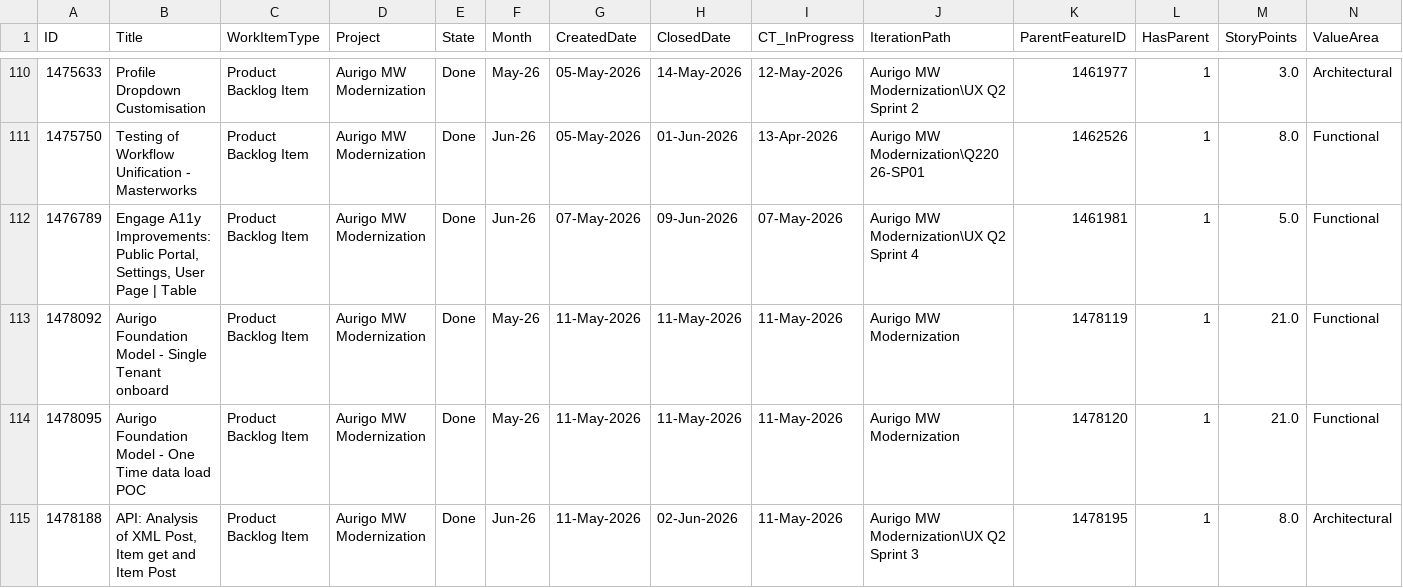
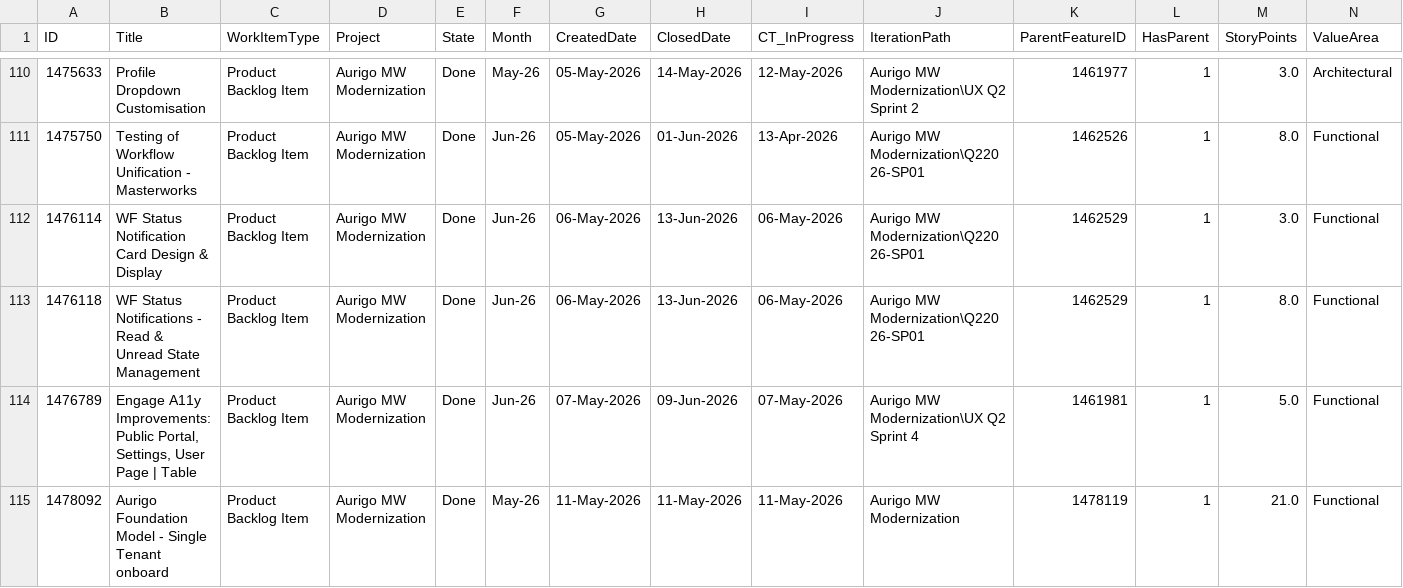
Before and after one commit to manishwali/Experiment, a CSV file: KPI_PBIs.csv, drawn as a sheet; only a part is shown, gaps mark what is left out; the shorter side is filled out with more unchanged rows; rows hold the shown columns only; the diff names each change by its address in the sheet, - before the commit and + after, or states it on an @@ line.

```diff
--- a/KPI_PBIs.csv
+++ b/KPI_PBIs.csv
+row 112: 1476114 | WF Status Notification Card Design & Display | Product Backlog Item | Aurigo MW Modernization | Done | Jun-26 | 06-May-2026 | 13-Jun-2026 | 06-May-2026 | Aurigo MW Modernization\Q22026-SP01 | 1462529 | 1 | 3.0 | Functional
+row 113: 1476118 | WF Status Notifications - Read & Unread State Management | Product Backlog Item | Aurigo MW Modernization | Done | Jun-26 | 06-May-2026 | 13-Jun-2026 | 06-May-2026 | Aurigo MW Modernization\Q22026-SP01 | 1462529 | 1 | 8.0 | Functional
```
Also changed, not shown: KPI_Bugs.csv.
